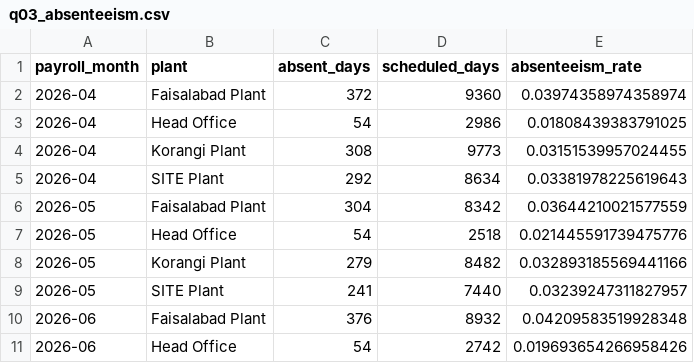
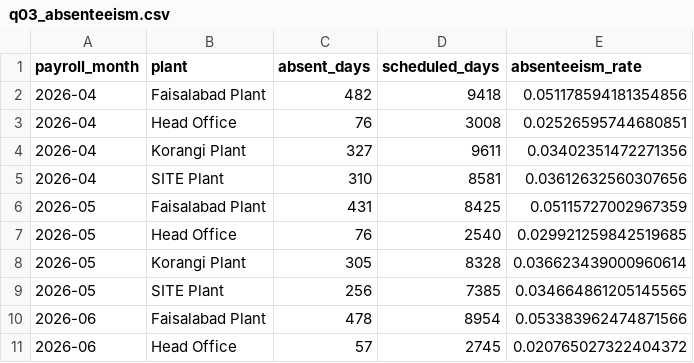
Before and after one commit to talhs999/saylani-Hackthon-Cloud, a CSV file: analytics/results/q03_absenteeism.csv, drawn as a sheet; only a part is shown; the diff covers the shown part only.

```diff
--- a/analytics/results/q03_absenteeism.csv
+++ b/analytics/results/q03_absenteeism.csv
@@ -1,11 +1,11 @@
 payroll_month,plant,absent_days,scheduled_days,absenteeism_rate
-2026-04,Faisalabad Plant,372,9360,0.03974358974358974
-2026-04,Head Office,54,2986,0.01808439383791025
-2026-04,Korangi Plant,308,9773,0.03151539957024455
-2026-04,SITE Plant,292,8634,0.03381978225619643
-2026-05,Faisalabad Plant,304,8342,0.03644210021577559
-2026-05,Head Office,54,2518,0.021445591739475776
-2026-05,Korangi Plant,279,8482,0.032893185569441166
-2026-05,SITE Plant,241,7440,0.03239247311827957
-2026-06,Faisalabad Plant,376,8932,0.04209583519928348
-2026-06,Head Office,54,2742,0.019693654266958426
+2026-04,Faisalabad Plant,482,9418,0.051178594181354856
+2026-04,Head Office,76,3008,0.02526595744680851
+2026-04,Korangi Plant,327,9611,0.03402351472271356
+2026-04,SITE Plant,310,8581,0.03612632560307656
+2026-05,Faisalabad Plant,431,8425,0.05115727002967359
+2026-05,Head Office,76,2540,0.029921259842519685
+2026-05,Korangi Plant,305,8328,0.036623439000960614
+2026-05,SITE Plant,256,7385,0.034664861205145565
+2026-06,Faisalabad Plant,478,8954,0.053383962474871566
+2026-06,Head Office,57,2745,0.020765027322404372
```
Also changed, not shown: 33 edited cells elsewhere in this file, analytics/results/q01_headcount.csv, analytics/results/q02_attrition.csv, 30 other files.
